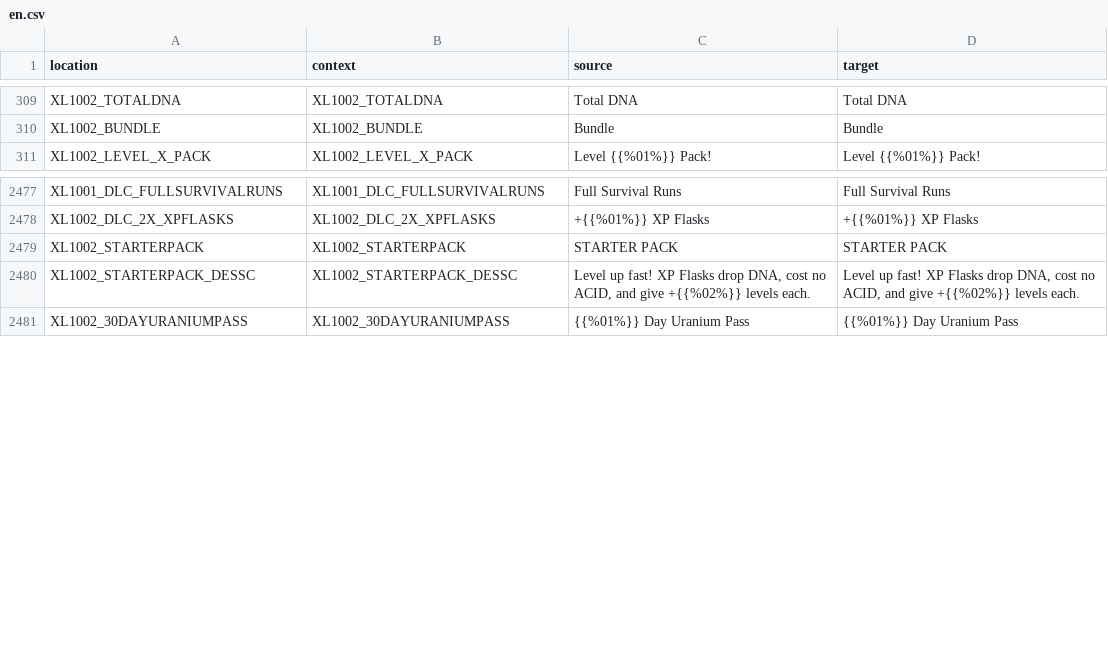
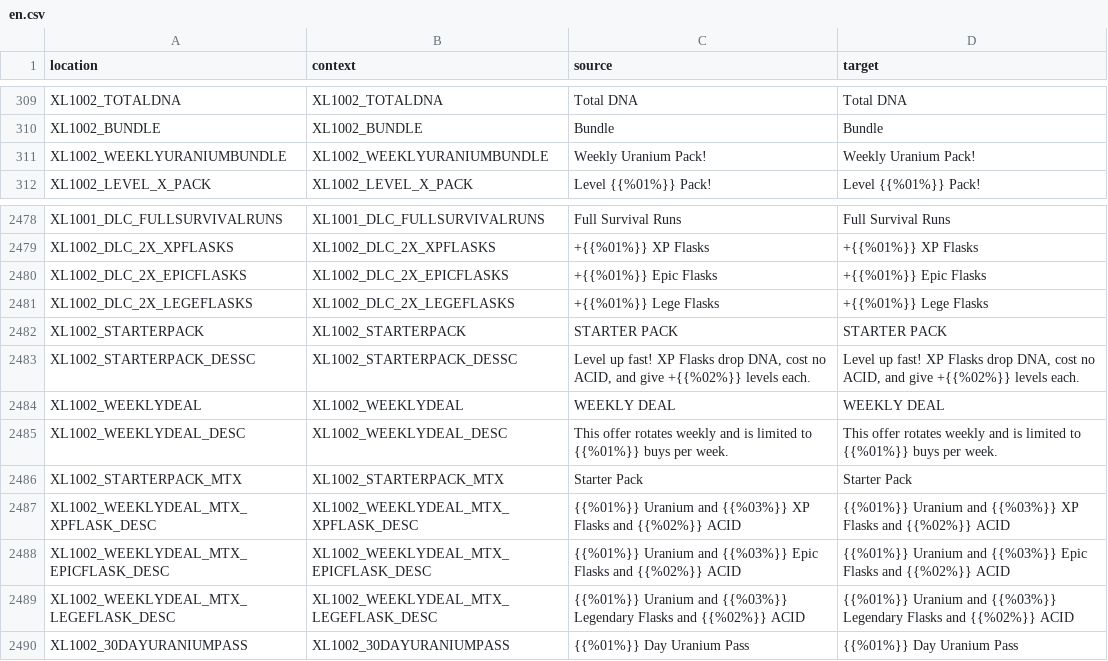
Before and after one commit to bencelot/GeneshiftTranslations, a CSV file: en.csv, drawn as a sheet; only a part is shown, gaps mark what is left out.

```diff
--- a/en.csv
+++ b/en.csv
@@ -310,2 +310,3 @@
 "XL1002_BUNDLE","XL1002_BUNDLE","Bundle","Bundle"
+"XL1002_WEEKLYURANIUMBUNDLE","XL1002_WEEKLYURANIUMBUNDLE","Weekly Uranium Pack!","Weekly Uranium Pack!"
 "XL1002_LEVEL_X_PACK","XL1002_LEVEL_X_PACK","Level {{%01%}} Pack!","Level {{%01%}} Pack!"
@@ -2478,4 +2479,12 @@
 "XL1002_DLC_2X_XPFLASKS","XL1002_DLC_2X_XPFLASKS","+{{%01%}} XP Flasks","+{{%01%}} XP Flasks"
+"XL1002_DLC_2X_EPICFLASKS","XL1002_DLC_2X_EPICFLASKS","+{{%01%}} Epic Flasks","+{{%01%}} Epic Flasks"
+"XL1002_DLC_2X_LEGEFLASKS","XL1002_DLC_2X_LEGEFLASKS","+{{%01%}} Lege Flasks","+{{%01%}} Lege Flasks"
 "XL1002_STARTERPACK","XL1002_STARTERPACK","STARTER PACK","STARTER PACK"
 "XL1002_STARTERPACK_DESSC","XL1002_STARTERPACK_DESSC","Level up fast! XP Flasks drop DNA, cost no ACID, and give +{{%02%}} levels each.","Level up fast! XP Flasks drop DNA, cost no ACID, and give +{{%02%}} levels each."
+"XL1002_WEEKLYDEAL","XL1002_WEEKLYDEAL","WEEKLY DEAL","WEEKLY DEAL"
+"XL1002_WEEKLYDEAL_DESC","XL1002_WEEKLYDEAL_DESC","This offer rotates weekly and is limited to {{%01%}} buys per week.","This offer rotates weekly and is limited to {{%01%}} buys per week."
+"XL1002_STARTERPACK_MTX","XL1002_STARTERPACK_MTX","Starter Pack","Starter Pack"
+"XL1002_WEEKLYDEAL_MTX_XPFLASK_DESC","XL1002_WEEKLYDEAL_MTX_XPFLASK_DESC","{{%01%}} Uranium and {{%03%}} XP Flasks and {{%02%}} ACID","{{%01%}} Uranium and {{%03%}} XP Flasks and {{%02%}} ACID"
+"XL1002_WEEKLYDEAL_MTX_EPICFLASK_DESC","XL1002_WEEKLYDEAL_MTX_EPICFLASK_DESC","{{%01%}} Uranium and {{%03%}} Epic Flasks and {{%02%}} ACID","{{%01%}} Uranium and {{%03%}} Epic Flasks and {{%02%}} ACID"
+"XL1002_WEEKLYDEAL_MTX_LEGEFLASK_DESC","XL1002_WEEKLYDEAL_MTX_LEGEFLASK_DESC","{{%01%}} Uranium and {{%03%}} Legendary Flasks and {{%02%}} ACID","{{%01%}} Uranium and {{%03%}} Legendary Flasks and {{%02%}} ACID"
 "XL1002_30DAYURANIUMPASS","XL1002_30DAYURANIUMPASS","{{%01%}} Day Uranium Pass","{{%01%}} Day Uranium Pass"
```
Also changed, not shown: de.csv, es_AR.csv, 4 other files.
